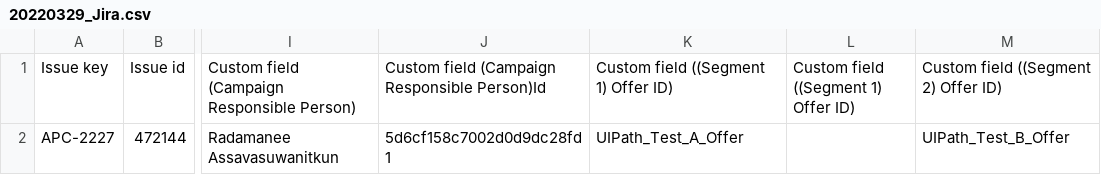
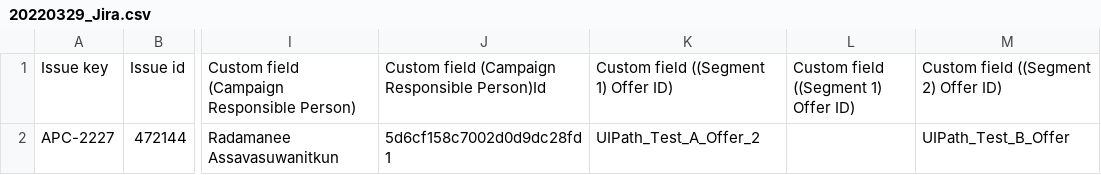
Before and after one commit to UiPath-Hub/TrueDigital_POC, a CSV file: 20220329/20220329_Jira.csv, drawn as a sheet; only a part is shown, gaps mark what is left out; the diff names each change by its address in the sheet, - before the commit and + after, or states it on an @@ line.

```diff
--- a/20220329/20220329_Jira.csv
+++ b/20220329/20220329_Jira.csv
-K2: UIPath_Test_A_Offer
+K2: UIPath_Test_A_Offer_2
```
Also changed, not shown: 39 other files.
